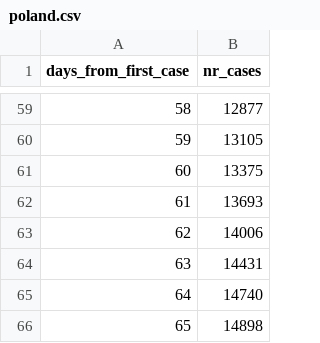
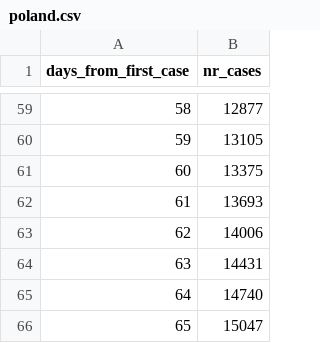
Before and after one commit to mbiesiad/COVID-19-World-Data, a CSV file: poland.csv, drawn as a sheet; only a part is shown, gaps mark what is left out.

Commit message:
update poland.csv
updated 2020-5-7 (evening)

```diff
--- a/poland.csv
+++ b/poland.csv
@@ -65,2 +65,2 @@ days_from_first_case,nr_cases
 64,14740
-65,14898
+65,15047
```
